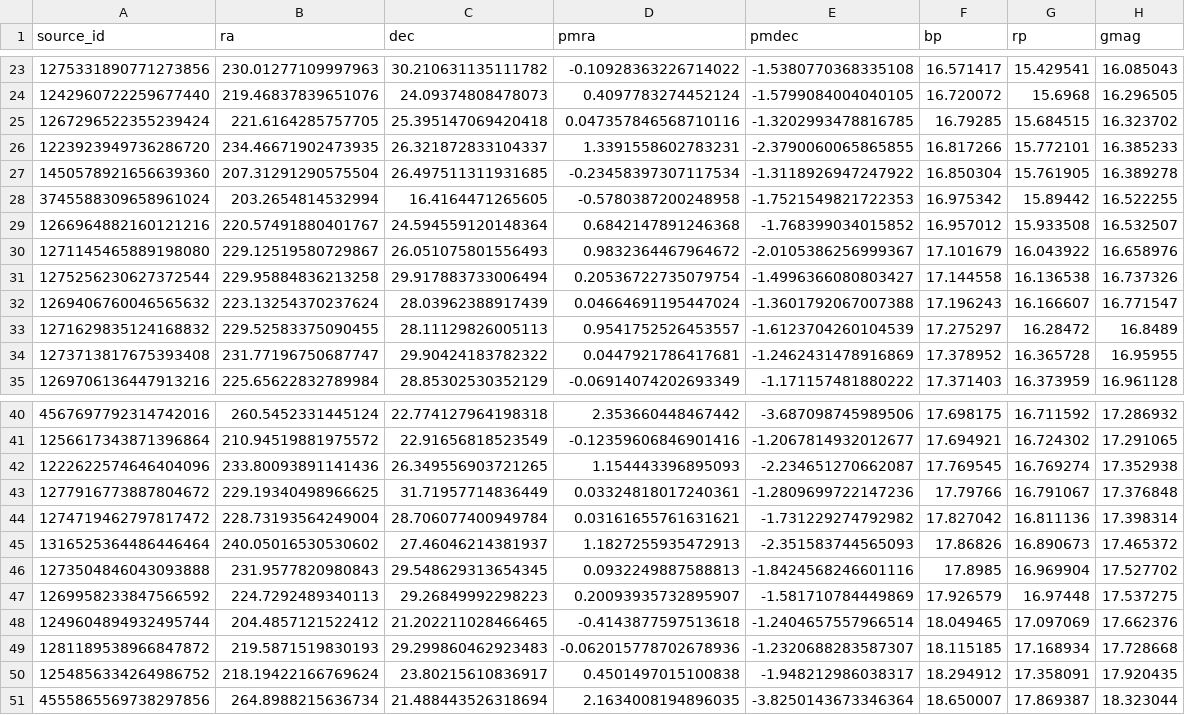
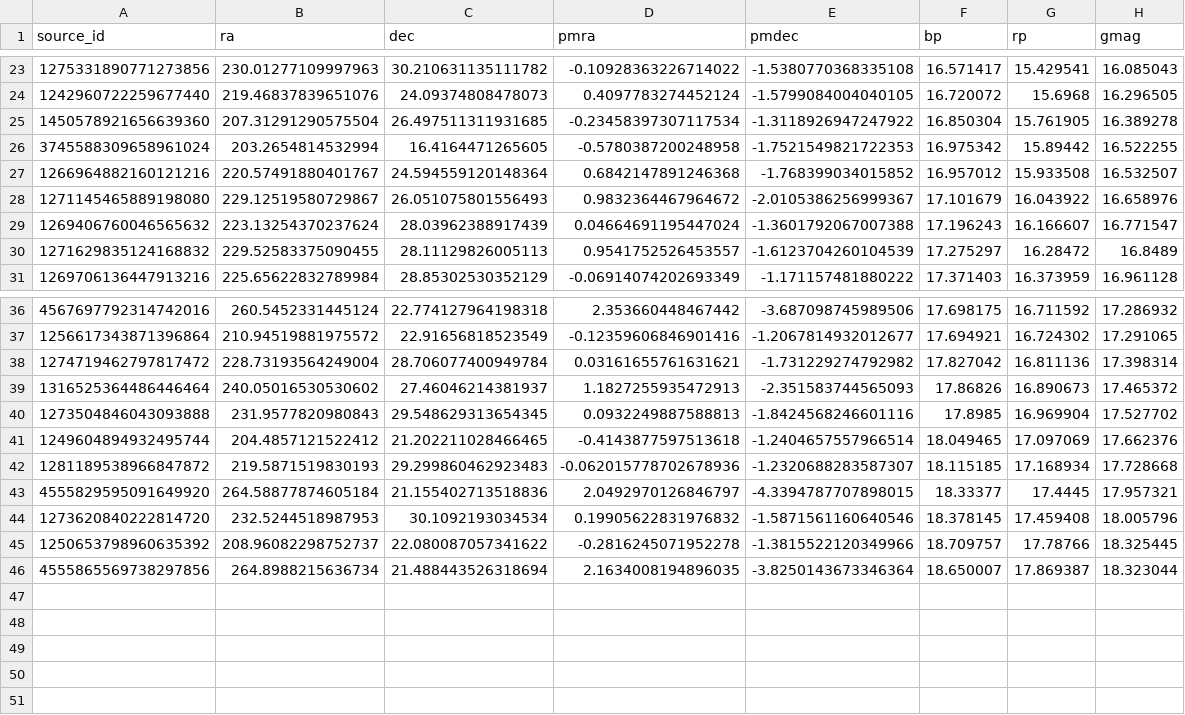
Before and after one commit to nassmohammed/DESI-DR1_streamTutorial, a CSV file: data/lms_gaia.csv, drawn as a sheet; only a part is shown, gaps mark what is left out.

```diff
--- a/data/lms_gaia.csv
+++ b/data/lms_gaia.csv
@@ -24,4 +24,2 @@ source_id,ra,dec,pmra,pmdec,bp,rp,gmag
 1242960722259677440,219.46837839651076,24.09374808478073,0.4097783274452124,-1.5799084004040105,16.720072,15.6968,16.296505
-1267296522355239424,221.6164285757705,25.395147069420418,0.047357846568710116,-1.3202993478816785,16.79285,15.684515,16.323702
-1223923949736286720,234.46671902473935,26.321872833104337,1.3391558602783231,-2.3790060065865855,16.817266,15.772101,16.385233
 1450578921656639360,207.31291290575504,26.497511311931685,-0.23458397307117534,-1.3118926947247922,16.850304,15.761905,16.389278
@@ -30,6 +28,4 @@ source_id,ra,dec,pmra,pmdec,bp,rp,gmag
 1271145465889198080,229.12519580729867,26.051075801556493,0.9832364467964672,-2.0105386256999367,17.101679,16.043922,16.658976
-1275256230627372544,229.95884836213258,29.917883733006494,0.20536722735079754,-1.4996366080803427,17.144558,16.136538,16.737326
 1269406760046565632,223.13254370237624,28.03962388917439,0.04664691195447024,-1.3601792067007388,17.196243,16.166607,16.771547
 1271629835124168832,229.52583375090455,28.11129826005113,0.9541752526453557,-1.6123704260104539,17.275297,16.28472,16.8489
-1273713817675393408,231.77196750687747,29.90424183782322,0.0447921786417681,-1.2462431478916869,17.378952,16.365728,16.95955
 1269706136447913216,225.65622832789984,28.85302530352129,-0.06914074202693349,-1.171157481880222,17.371403,16.373959,16.961128
@@ -41,4 +37,2 @@ source_id,ra,dec,pmra,pmdec,bp,rp,gmag
 1256617343871396864,210.94519881975572,22.91656818523549,-0.12359606846901416,-1.2067814932012677,17.694921,16.724302,17.291065
-1222622574646404096,233.80093891141436,26.349556903721265,1.154443396895093,-2.234651270662087,17.769545,16.769274,17.352938
-1277916773887804672,229.19340498966625,31.71957714836449,0.03324818017240361,-1.2809699722147236,17.79766,16.791067,17.376848
 1274719462797817472,228.73193564249004,28.706077400949784,0.03161655761631621,-1.731229274792982,17.827042,16.811136,17.398314
@@ -46,6 +40,7 @@ source_id,ra,dec,pmra,pmdec,bp,rp,gmag
 1273504846043093888,231.9577820980843,29.548629313654345,0.0932249887588813,-1.8424568246601116,17.8985,16.969904,17.527702
-1269958233847566592,224.7292489340113,29.26849992298223,0.20093935732895907,-1.581710784449869,17.926579,16.97448,17.537275
 1249604894932495744,204.4857121522412,21.202211028466465,-0.4143877597513618,-1.2404657557966514,18.049465,17.097069,17.662376
 1281189538966847872,219.5871519830193,29.299860462923483,-0.062015778702678936,-1.2320688283587307,18.115185,17.168934,17.728668
-1254856334264986752,218.19422166769624,23.80215610836917,0.4501497015100838,-1.948212986038317,18.294912,17.358091,17.920435
+4555829595091649920,264.58877874605184,21.155402713518836,2.0492970126846797,-4.3394787707898015,18.33377,17.4445,17.957321
+1273620840222814720,232.5244518987953,30.1092193034534,0.19905622831976832,-1.5871561160640546,18.378145,17.459408,18.005796
+1250653798960635392,208.96082298752737,22.080087057341622,-0.2816245071952278,-1.3815522120349966,18.709757,17.78766,18.325445
 4555865569738297856,264.8988215636734,21.488443526318694,2.1634008194896035,-3.8250143673346364,18.650007,17.869387,18.323044
```
Also changed, not shown: 3 other files.
